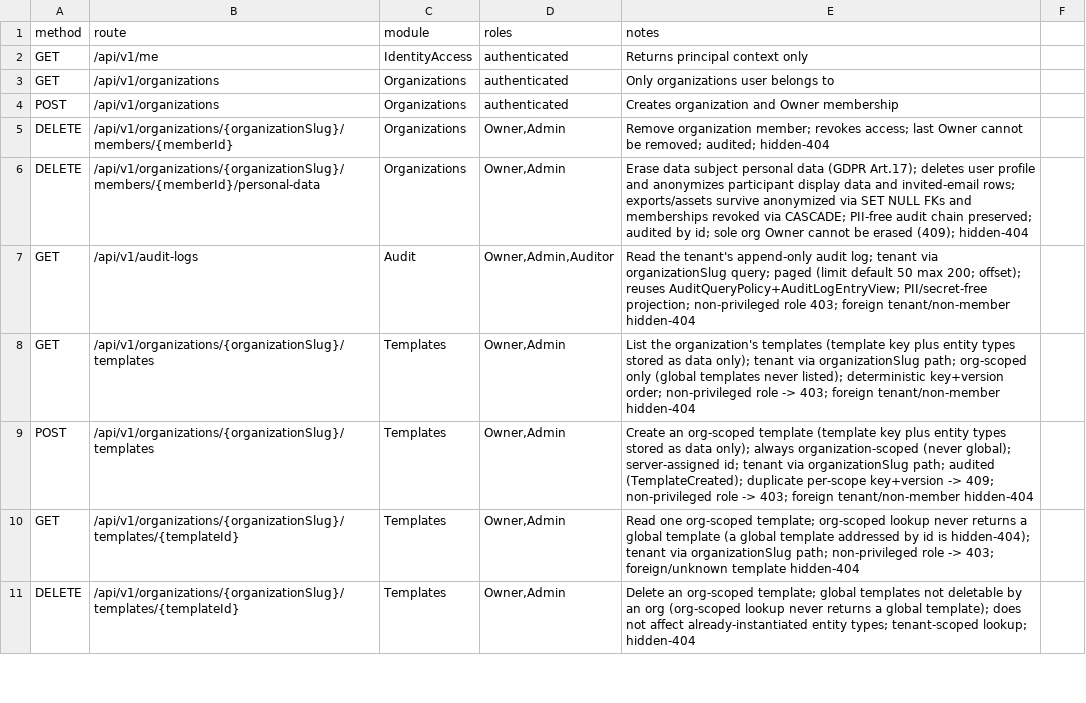
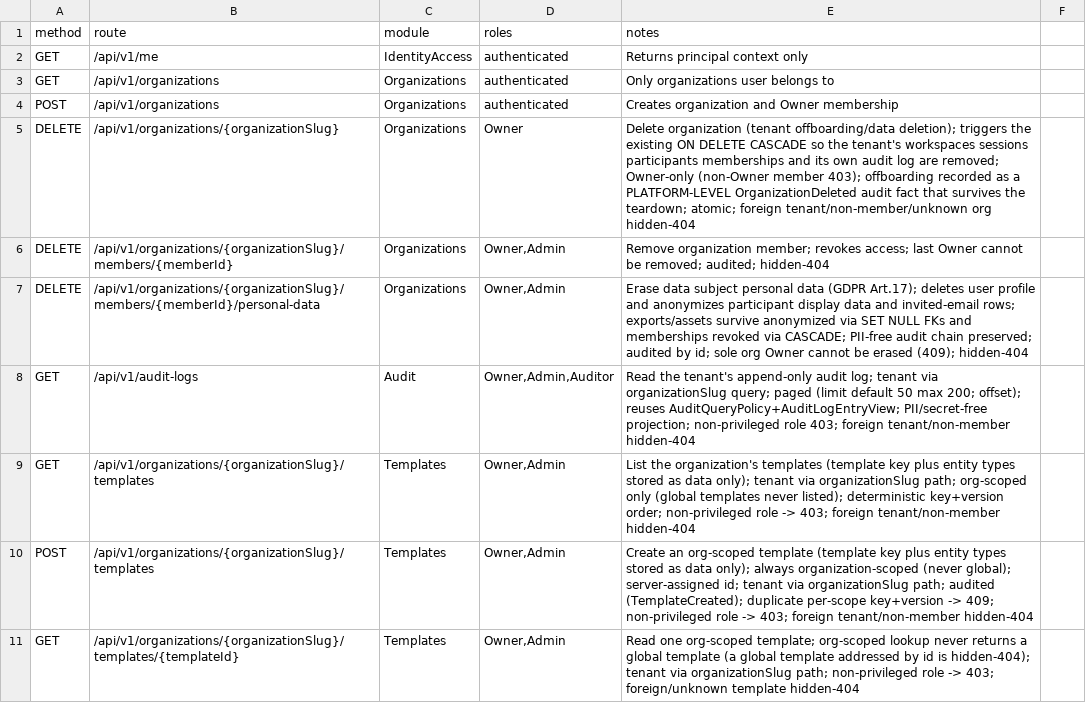
Before and after one commit to Live-Experience-Application/livecore-platform, a CSV file: csv/api_routes.csv, drawn as a sheet; only a part is shown; the shorter side is filled out with more unchanged rows.

Commit message:
CORE-PRIV-002: add authorized tenant organization deletion
Add the DELETE /api/v1/organizations/{organizationSlug} command that lets an
authorized Owner offboard a whole tenant. Deleting the organization root triggers
the schema's existing ON DELETE CASCADE foreign keys, so the tenant's workspaces,
sessions, participants, memberships and its own audit log are all removed in one
operation. The cascade was designed into the schema but until now had no command
to reach it.

Deletion is the most destructive tenant action, so it is Owner-only - strictly
narrower than member management or erasure (Owner/Admin). Authorization is
tenant-scoped and fail-closed: a non-Owner tenant member (Admin included) is 403,
and a foreign-tenant/unknown organization is hidden as 404 (the tenant resolver
requires the token's organization claim and a persisted Owner membership). Other
tenants' data is untouched.

Because the deleted tenant's own audit log is part of the teardown, the offboarding
is recorded as a platform-level OrganizationDeleted audit fact (a null organization,
outside the per-tenant hash chain) so the security record survives the cascade. It
captures the actor and the deleted organization by id only, never the tenant name.
The audit append and the cascade delete commit in one transaction.

Adds the OrganizationDeleted audit action and ForOrganizationDeletion factory, the
IOrganizationRepository.DeleteAsync method, the OrganizationDeletionService and its
result enum, and wires the endpoint and DI. Updates csv/api_routes.csv,
csv/authorization_matrix.csv, docs/06/07/08/10 and README. Covered by HTTP
integration tests (cascade removes all child data, platform-level audit survives,
other tenants untouched, negative authorization and hidden-404) and unit tests for
the new factory and the repository cascade.

```diff
--- a/csv/api_routes.csv
+++ b/csv/api_routes.csv
@@ -4,2 +4,3 @@ GET,/api/v1/organizations,Organizations,authenticated,Only organizations user be
 POST,/api/v1/organizations,Organizations,authenticated,Creates organization and Owner membership
+DELETE,/api/v1/organizations/{organizationSlug},Organizations,Owner,Delete organization (tenant offboarding/data deletion); triggers the existing ON DELETE CASCADE so the tenant's workspaces sessions participants memberships and its own audit log are removed; Owner-only (non-Owner member 403); offboarding recorded as a PLATFORM-LEVEL OrganizationDeleted audit fact that survives the teardown; atomic; foreign tenant/non-member/unknown org hidden-404
 DELETE,/api/v1/organizations/{organizationSlug}/members/{memberId},Organizations,"Owner,Admin",Remove organization member; revokes access; last Owner cannot be removed; audited; hidden-404
```
Also changed, not shown: csv/authorization_matrix.csv, 17 other files.
